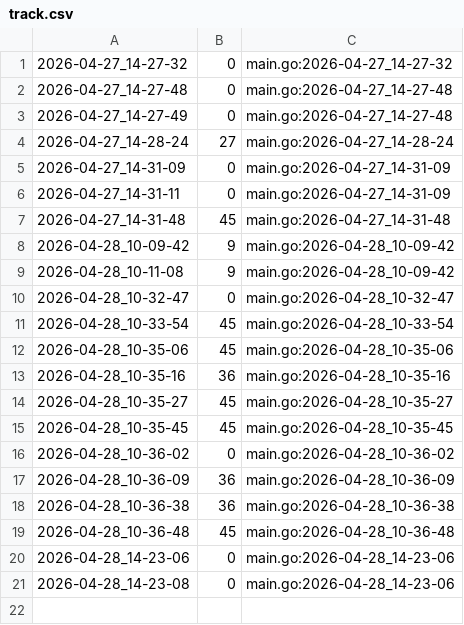
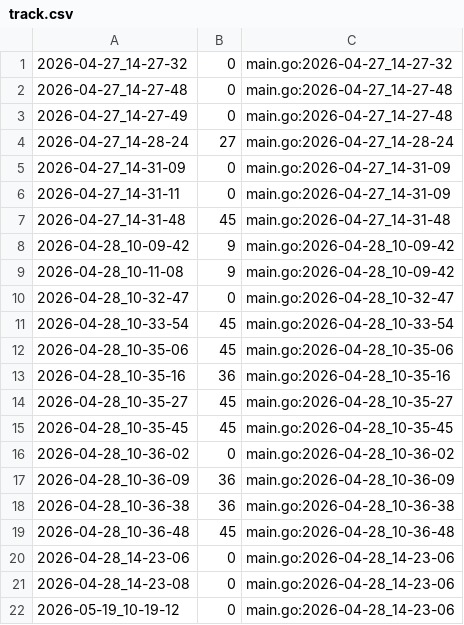
Before and after one commit to qxcode-course/ed-ter-bloco-a-Gabe-Chilldude, a CSV file: .tko/track/ed@bettersearch/track.csv, drawn as a sheet; the diff names each change by its address in the sheet, - before the commit and + after, or states it on an @@ line.

```diff
--- a/.tko/track/ed@bettersearch/track.csv
+++ b/.tko/track/ed@bettersearch/track.csv
+row 22: 2026-05-19_10-19-12 | 0 | main.go:2026-04-28_14-23-06
```
Also changed, not shown: 9 other files.
